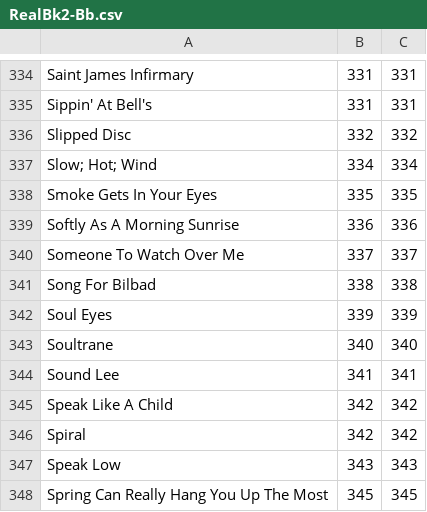
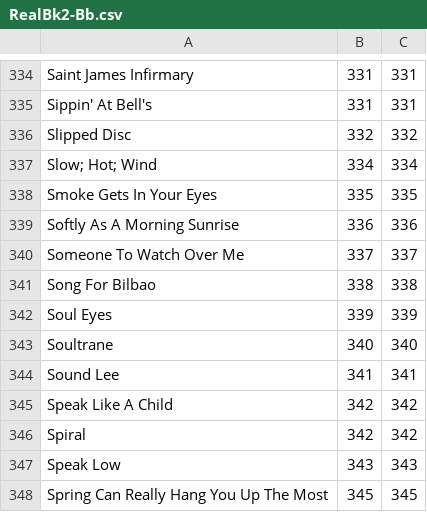
Before and after one commit to trent-howard/book-indices, a CSV file: RealBk2-Bb.csv, drawn as a sheet; only a part is shown, gaps mark what is left out.

Commit message:
Fix Song for Bilbao
Lol, Bilbad - totally get it, looks kinda like a D

```diff
--- a/RealBk2-Bb.csv
+++ b/RealBk2-Bb.csv
@@ -340,3 +340,3 @@ Softly As A Morning Sunrise,336,336
 Someone To Watch Over Me,337,337
-Song For Bilbad,338,338
+Song For Bilbao,338,338
 Soul Eyes,339,339
```
Also changed, not shown: 1 other file.
